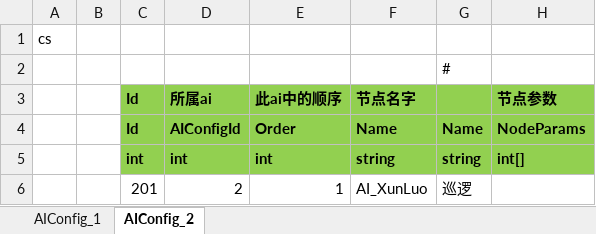
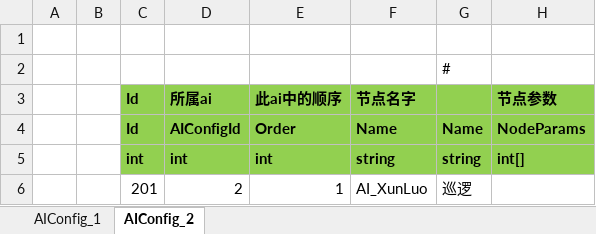
Before and after one commit to FlameskyDexive/XPlay, an Excel workbook: Excel/AIConfig.xlsx, sheet AIConfig_2, drawn as a sheet; values as stored, in another font and other column widths than the file's, no borders; the diff names each change by its address in the sheet, - before the commit and + after, or states it on an @@ line.

Commit message:
导表工具增加客户端服务端标识， #表示不导出 c表示客户端导出 s表示服务端导出 不填表示客户端服务端都导出 一个字段(第2行填#cs)，一行记录(第2列填#cs)，一个表(第1行第1列填#cs)，一个sheet(sheet以#开始表示不导出)

```diff
--- a/Excel/AIConfig.xlsx (sheet AIConfig_2)
+++ b/Excel/AIConfig.xlsx (sheet AIConfig_2)
-A1: cs
+A1: (empty)
```
Also changed, not shown: 10 other files.
